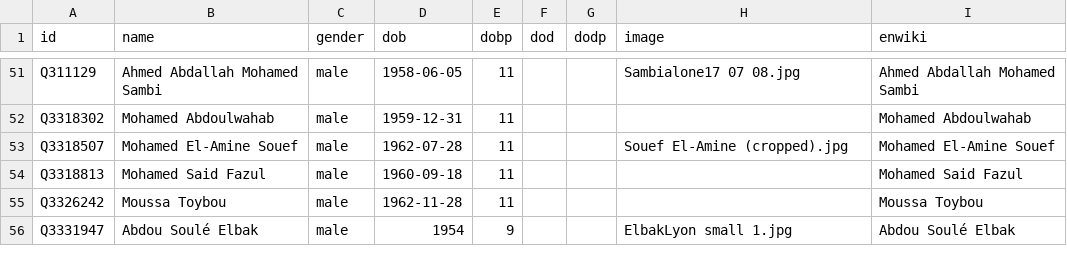
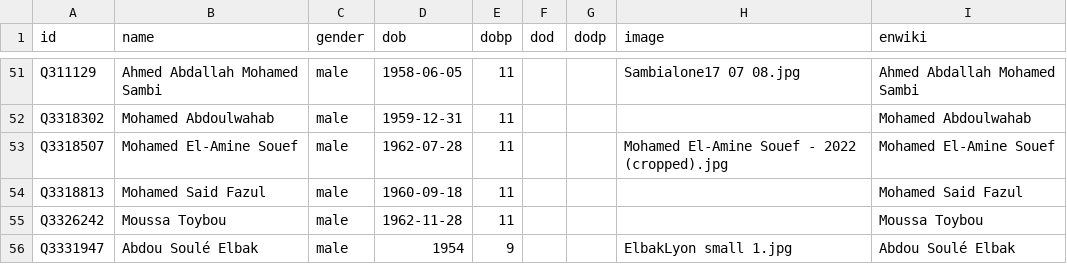
Before and after one commit to every-politician-scrapers/comoros, a CSV file: html/bio.csv, drawn as a sheet; only a part is shown, gaps mark what is left out.

```diff
--- a/html/bio.csv
+++ b/html/bio.csv
@@ -52,3 +52,3 @@ Q311129,Ahmed Abdallah Mohamed Sambi,male,1958-06-05,11,,,Sambialone17 07 08.jpg
 Q3318302,Mohamed Abdoulwahab,male,1959-12-31,11,,,,Mohamed Abdoulwahab
-Q3318507,Mohamed El-Amine Souef,male,1962-07-28,11,,,Souef El-Amine (cropped).jpg,Mohamed El-Amine Souef
+Q3318507,Mohamed El-Amine Souef,male,1962-07-28,11,,,Mohamed El-Amine Souef - 2022 (cropped).jpg,Mohamed El-Amine Souef
 Q3318813,Mohamed Said Fazul,male,1960-09-18,11,,,,Mohamed Said Fazul
```
